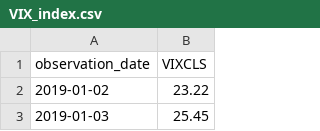
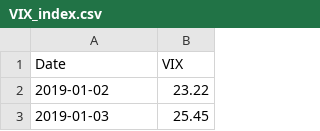
Before and after one commit to Fanaingamampiandra/Analyse-comparative-des-actifs-financiers, a CSV file: indicateurs_economique/VIX_index.csv, drawn as a sheet; only a part is shown; removed rows and columns are numbered as before the commit, all else as after; the diff names each change by its address in the sheet, - before the commit and + after, or states it on an @@ line.

```diff
--- a/indicateurs_economique/VIX_index.csv
+++ b/indicateurs_economique/VIX_index.csv
-row 1: observation_date | VIXCLS
+row 1: Date | VIX
```
Also changed, not shown: 8 other files.
